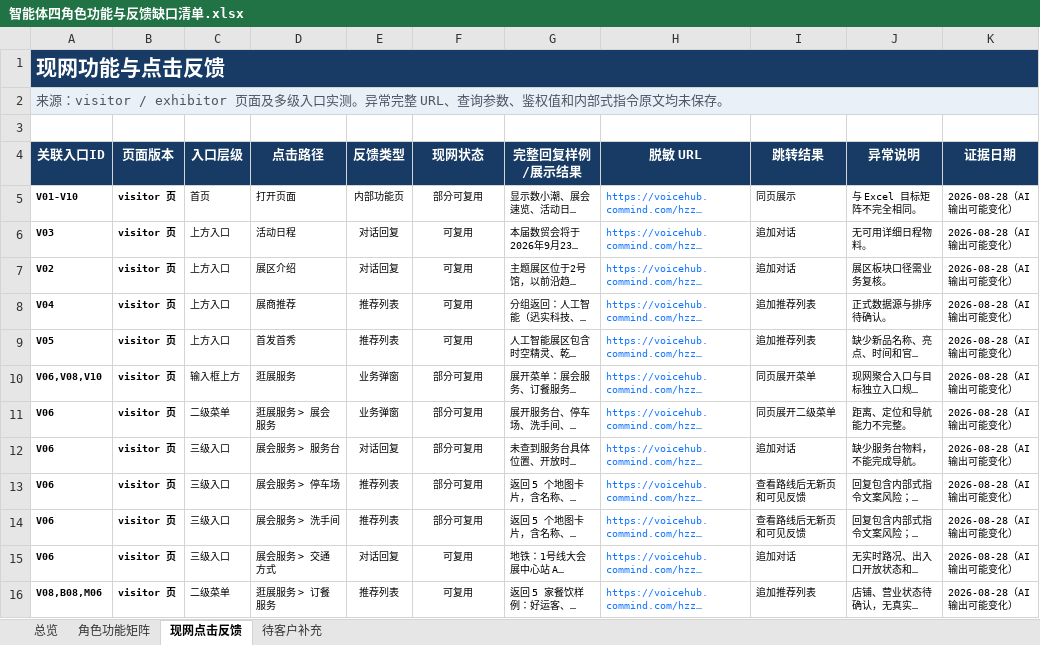
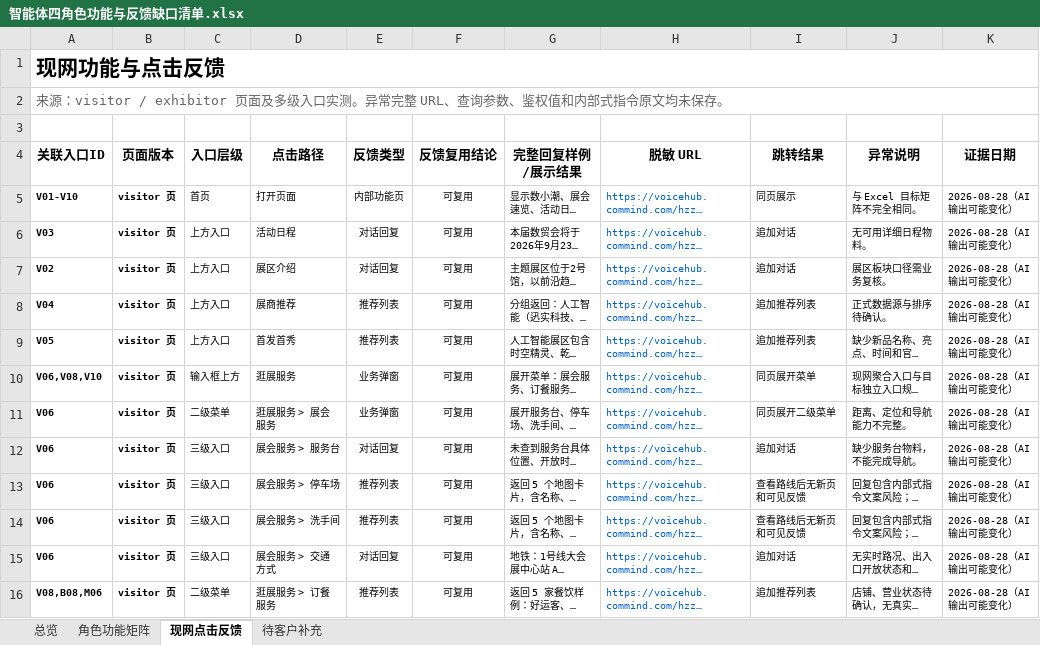
Before and after one commit to L1sten/myccweb, an Excel workbook: hzzx-mobile-agent/智能体四角色功能与反馈缺口清单.xlsx, sheet 现网点击反馈, drawn as a sheet; only a part is shown; long unchanged cells end in …; values as stored, in another font and other column widths than the file's, no borders; conditional formats and table styles not drawn; the diff covers the shown part only; the diff names each change by its address in the sheet, - before the commit and + after, or states it on an @@ line.

```diff
--- a/hzzx-mobile-agent/智能体四角色功能与反馈缺口清单.xlsx (sheet 现网点击反馈)
+++ b/hzzx-mobile-agent/智能体四角色功能与反馈缺口清单.xlsx (sheet 现网点击反馈)
-A1:K1 fill: #173B64
+A1:K1 fill: none
-A1 text colour: #FFFFFF
+A1 text colour: black
-A2:K2 fill: #E9F0F7
+A2:K2 fill: none
-A2 text colour: #4B5563
+A2 text colour: #666666
@@ A4:K4 fill: #173B64 → none, text colour: #FFFFFF → black @@
-F4: 现网状态
+F4: 反馈复用结论
-F5 (反馈复用结论): 部分可复用
+F5 (反馈复用结论): 可复用
-H5:H16 text colour: #1677FF
+H5:H16 text colour: #0563C1
-F10:F14 (反馈复用结论): 部分可复用
+F10:F14 (反馈复用结论): 可复用
```
Also changed, not shown: 9 edited cells and cell formats elsewhere in this sheet, sheet 待客户补充, sheet 角色功能矩阵, sheet 总览, formulas that keep their value, 3 other files.
